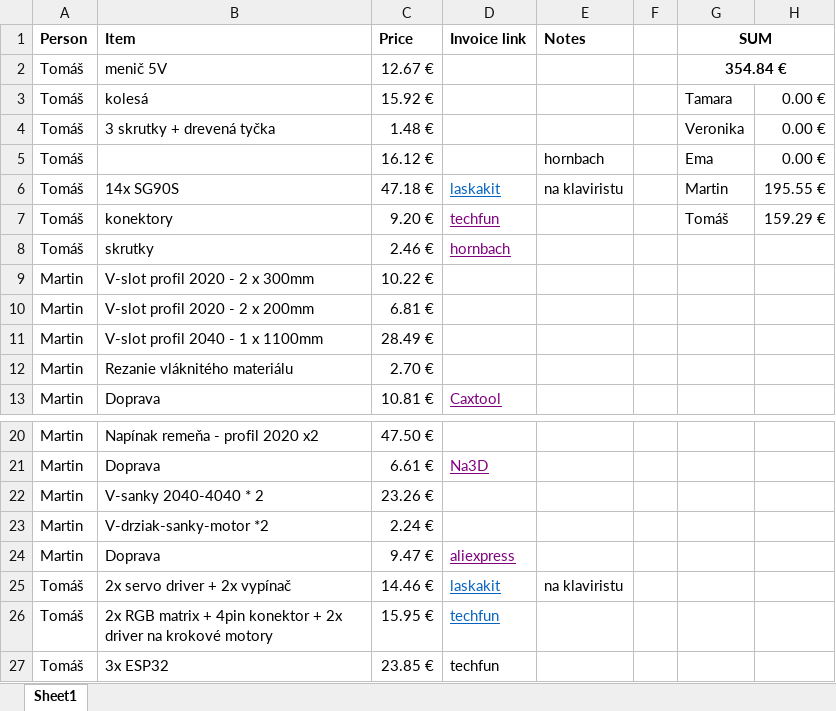
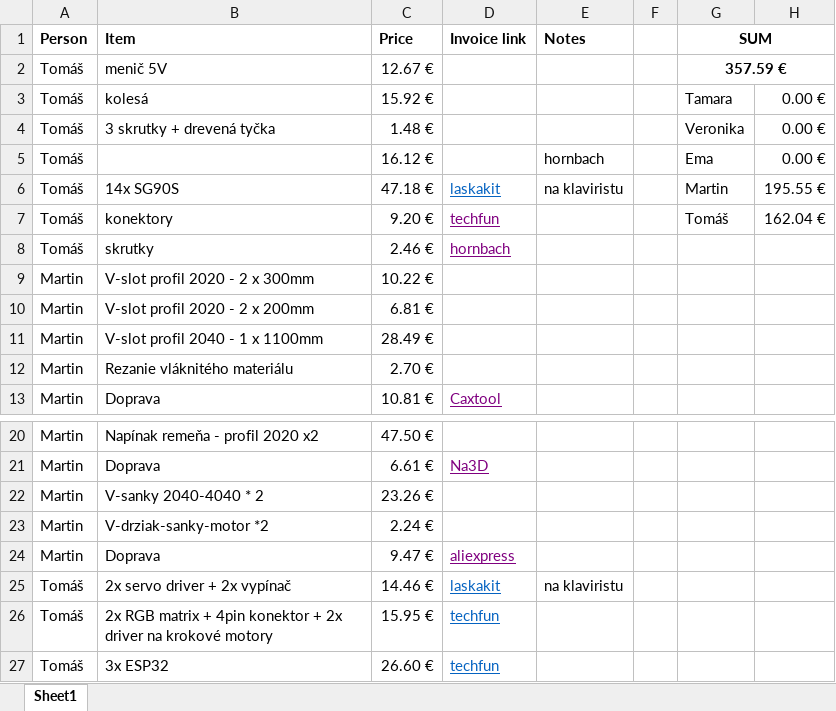
Before and after one commit to 0Tamara/CompaneroBots, an Excel workbook: finances/expenses.xlsx, sheet Sheet1, drawn as a sheet; only a part is shown, gaps mark what is left out; values as stored, in another font and other column widths than the file's, no borders; the diff names each change by its address in the sheet, - before the commit and + after, or states it on an @@ line.

Commit message:
finances

```diff
--- a/finances/expenses.xlsx (sheet Sheet1)
+++ b/finances/expenses.xlsx (sheet Sheet1)
-G2 (SUM): 354.84 €
+G2 (SUM): 357.59 €
-H7: 159.29 €
+H7: 162.04 €
-C27 (Price): 23.85 €
+C27 (Price): 26.60 €
@@ D27 underline: off → on, text colour: black → #0563C1 @@
```
Also changed, not shown: formulas that keep their value, 1 other file.
